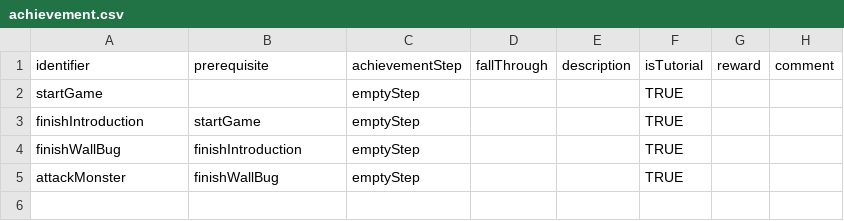
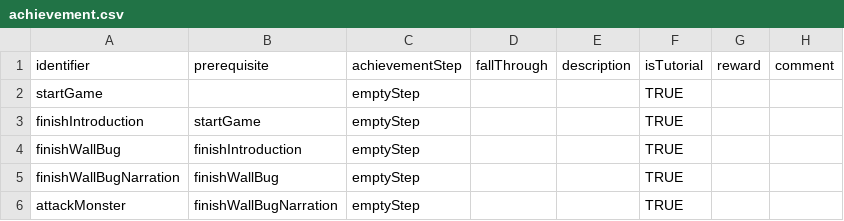
Before and after one commit to flavedogame/Find-A-Bug, a CSV file: Assets/StreamingAssets/achievement.csv, drawn as a sheet.

Commit message:
finish achievement when point out a bug

```diff
--- a/Assets/StreamingAssets/achievement.csv
+++ b/Assets/StreamingAssets/achievement.csv
@@ -4,2 +4,3 @@ finishIntroduction,startGame,emptyStep,,,TRUE,,
 finishWallBug,finishIntroduction,emptyStep,,,TRUE,,
-attackMonster,finishWallBug,emptyStep,,,TRUE,,
+finishWallBugNarration,finishWallBug,emptyStep,,,TRUE,,
+attackMonster,finishWallBugNarration,emptyStep,,,TRUE,,
```
Also changed, not shown: Assets/StreamingAssets/narrative.csv, 4 other files.
